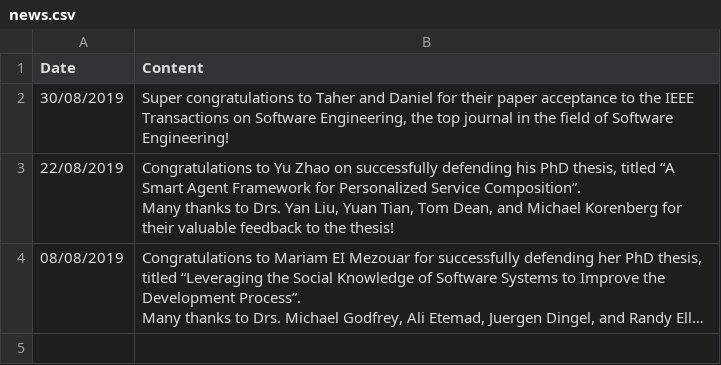
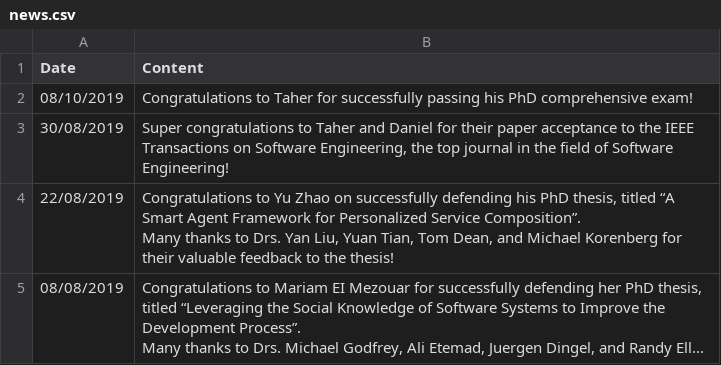
Before and after one commit to seal-queensu/seal-queensu.github.io, a CSV file: news/news.csv, drawn as a sheet; long unchanged cells end in …; the diff names each change by its address in the sheet, - before the commit and + after, or states it on an @@ line.

```diff
--- a/news/news.csv
+++ b/news/news.csv
+row 2: 08/10/2019 | Congratulations to Taher for successfully passing his PhD comprehensive exam!
```
Also changed, not shown: 1 other file.
